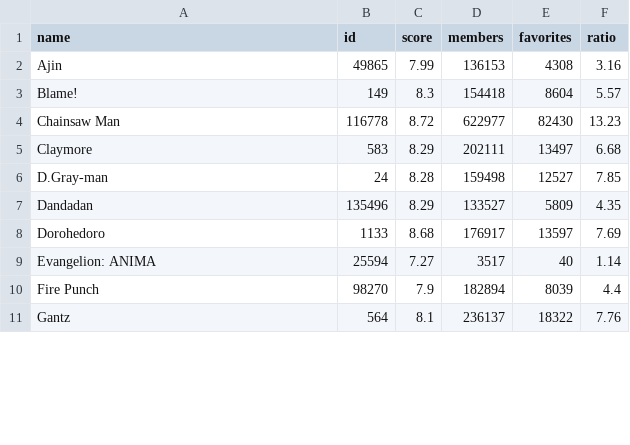
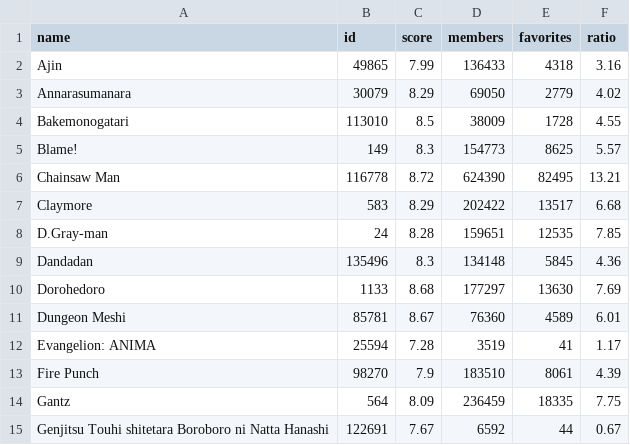
Before and after one commit to QuitoTactico/myanimelist-sorting, a CSV file: saved_data/MAL_MANGA_SAVE_DATA.csv, drawn as a sheet; only a part is shown; the diff covers the shown part only.

```diff
--- a/saved_data/MAL_MANGA_SAVE_DATA.csv
+++ b/saved_data/MAL_MANGA_SAVE_DATA.csv
@@ -1,11 +1,15 @@
 name,id,score,members,favorites,ratio
-Ajin,49865,7.99,136153,4308,3.16
-Blame!,149,8.3,154418,8604,5.57
-Chainsaw Man,116778,8.72,622977,82430,13.23
-Claymore,583,8.29,202111,13497,6.68
-D.Gray-man,24,8.28,159498,12527,7.85
-Dandadan,135496,8.29,133527,5809,4.35
-Dorohedoro,1133,8.68,176917,13597,7.69
-Evangelion: ANIMA,25594,7.27,3517,40,1.14
-Fire Punch,98270,7.9,182894,8039,4.4
-Gantz,564,8.1,236137,18322,7.76
+Ajin,49865,7.99,136433,4318,3.16
+Annarasumanara,30079,8.29,69050,2779,4.02
+Bakemonogatari,113010,8.5,38009,1728,4.55
+Blame!,149,8.3,154773,8625,5.57
+Chainsaw Man,116778,8.72,624390,82495,13.21
+Claymore,583,8.29,202422,13517,6.68
+D.Gray-man,24,8.28,159651,12535,7.85
+Dandadan,135496,8.3,134148,5845,4.36
+Dorohedoro,1133,8.68,177297,13630,7.69
+Dungeon Meshi,85781,8.67,76360,4589,6.01
+Evangelion: ANIMA,25594,7.28,3519,41,1.17
+Fire Punch,98270,7.9,183510,8061,4.39
+Gantz,564,8.09,236459,18335,7.75
+Genjitsu Touhi shitetara Boroboro ni Natta Hanashi,122691,7.67,6592,44,0.67
```
Also changed, not shown: 6 added rows and 34 edited cells elsewhere in this file, 4 other files.
